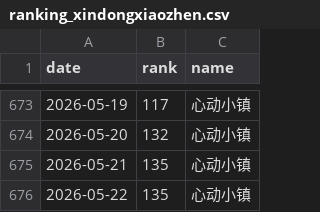
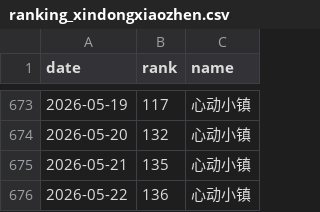
Before and after one commit to as167888/taptap-tracking-website, a CSV file: xindongxiaozhen/ranking_xindongxiaozhen.csv, drawn as a sheet; only a part is shown, gaps mark what is left out.

```diff
--- a/xindongxiaozhen/ranking_xindongxiaozhen.csv
+++ b/xindongxiaozhen/ranking_xindongxiaozhen.csv
@@ -675,2 +675,2 @@
 2026-05-21,135,心动小镇
-2026-05-22,135,心动小镇
+2026-05-22,136,心动小镇
```
Also changed, not shown: 1 other file.
